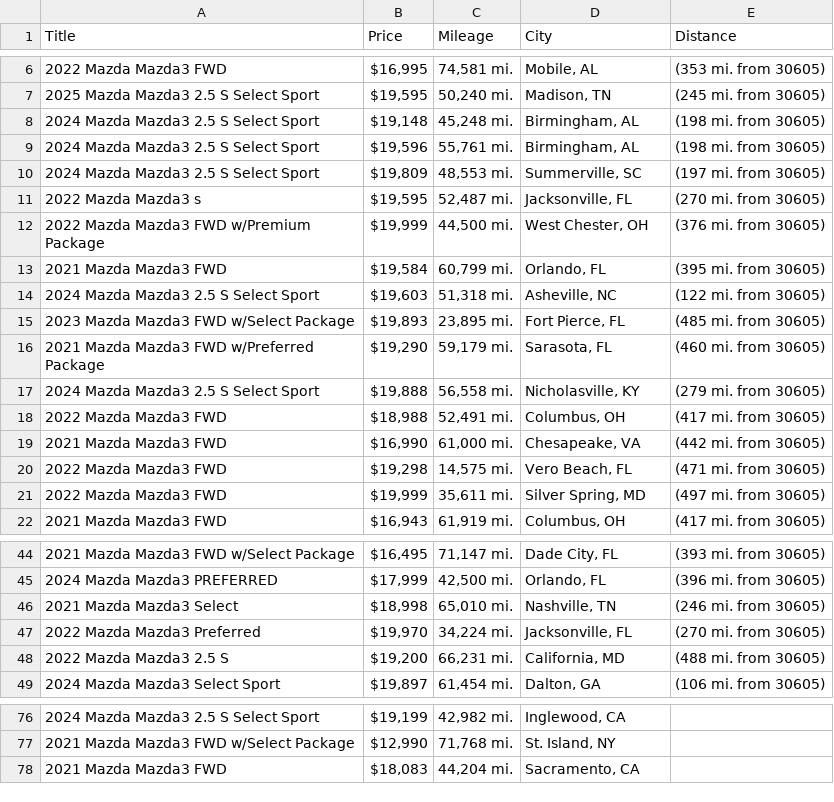
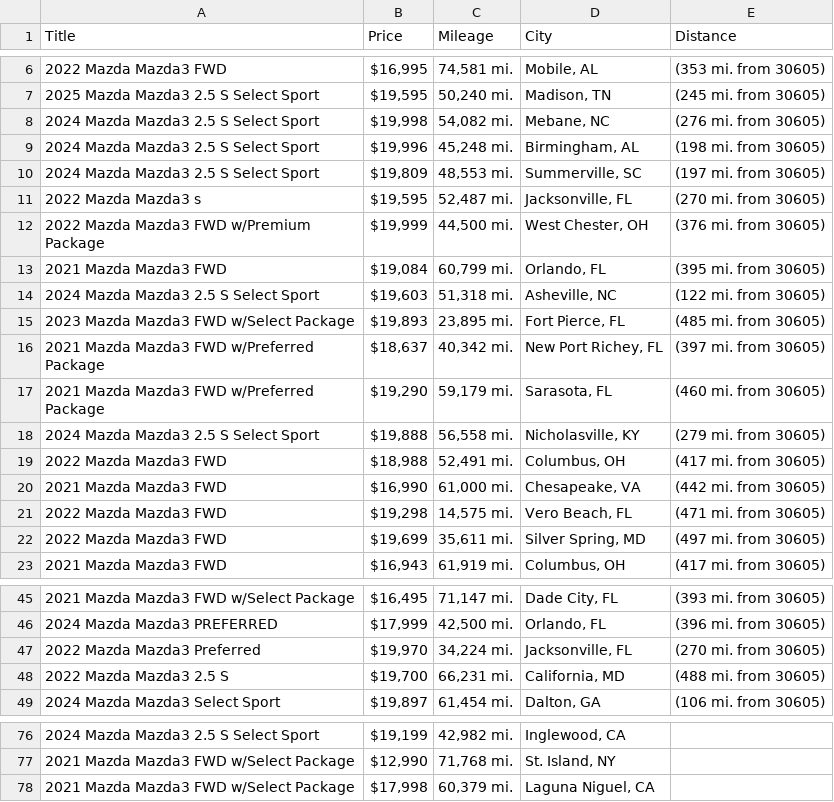
Before and after one commit to jwd0526/go-practice, a CSV file: listings.csv, drawn as a sheet; only a part is shown, gaps mark what is left out.

```diff
--- a/listings.csv
+++ b/listings.csv
@@ -7,4 +7,4 @@ Title,Price,Mileage,City,Distance
 2025 Mazda Mazda3 2.5 S Select Sport,"$19,595","50,240 mi.","Madison, TN",(245 mi. from 30605)
-2024 Mazda Mazda3 2.5 S Select Sport,"$19,148","45,248 mi.","Birmingham, AL",(198 mi. from 30605)
-2024 Mazda Mazda3 2.5 S Select Sport,"$19,596","55,761 mi.","Birmingham, AL",(198 mi. from 30605)
+2024 Mazda Mazda3 2.5 S Select Sport,"$19,998","54,082 mi.","Mebane, NC",(276 mi. from 30605)
+2024 Mazda Mazda3 2.5 S Select Sport,"$19,996","45,248 mi.","Birmingham, AL",(198 mi. from 30605)
 2024 Mazda Mazda3 2.5 S Select Sport,"$19,809","48,553 mi.","Summerville, SC",(197 mi. from 30605)
@@ -12,5 +12,6 @@ Title,Price,Mileage,City,Distance
 2022 Mazda Mazda3 FWD w/Premium Package,"$19,999","44,500 mi.","West Chester, OH",(376 mi. from 30605)
-2021 Mazda Mazda3 FWD,"$19,584","60,799 mi.","Orlando, FL",(395 mi. from 30605)
+2021 Mazda Mazda3 FWD,"$19,084","60,799 mi.","Orlando, FL",(395 mi. from 30605)
 2024 Mazda Mazda3 2.5 S Select Sport,"$19,603","51,318 mi.","Asheville, NC",(122 mi. from 30605)
 2023 Mazda Mazda3 FWD w/Select Package,"$19,893","23,895 mi.","Fort Pierce, FL",(485 mi. from 30605)
+2021 Mazda Mazda3 FWD w/Preferred Package,"$18,637","40,342 mi.","New Port Richey, FL",(397 mi. from 30605)
 2021 Mazda Mazda3 FWD w/Preferred Package,"$19,290","59,179 mi.","Sarasota, FL",(460 mi. from 30605)
@@ -20,3 +21,3 @@ Title,Price,Mileage,City,Distance
 2022 Mazda Mazda3 FWD,"$19,298","14,575 mi.","Vero Beach, FL",(471 mi. from 30605)
-2022 Mazda Mazda3 FWD,"$19,999","35,611 mi.","Silver Spring, MD",(497 mi. from 30605)
+2022 Mazda Mazda3 FWD,"$19,699","35,611 mi.","Silver Spring, MD",(497 mi. from 30605)
 2021 Mazda Mazda3 FWD,"$16,943","61,919 mi.","Columbus, OH",(417 mi. from 30605)
@@ -45,5 +46,4 @@ Title,Price,Mileage,City,Distance
 2024 Mazda Mazda3 PREFERRED,"$17,999","42,500 mi.","Orlando, FL",(396 mi. from 30605)
-2021 Mazda Mazda3 Select,"$18,998","65,010 mi.","Nashville, TN",(246 mi. from 30605)
 2022 Mazda Mazda3 Preferred,"$19,970","34,224 mi.","Jacksonville, FL",(270 mi. from 30605)
-2022 Mazda Mazda3 2.5 S,"$19,200","66,231 mi.","California, MD",(488 mi. from 30605)
+2022 Mazda Mazda3 2.5 S,"$19,700","66,231 mi.","California, MD",(488 mi. from 30605)
 2024 Mazda Mazda3 Select Sport,"$19,897","61,454 mi.","Dalton, GA",(106 mi. from 30605)
@@ -77,2 +77,2 @@ Title,Price,Mileage,City,Distance
 2021 Mazda Mazda3 FWD w/Select Package,"$12,990","71,768 mi.","St. Island, NY",
-2021 Mazda Mazda3 FWD,"$18,083","44,204 mi.","Sacramento, CA",
+2021 Mazda Mazda3 FWD w/Select Package,"$17,998","60,379 mi.","Laguna Niguel, CA",
```
Also changed, not shown: 1 other file.
